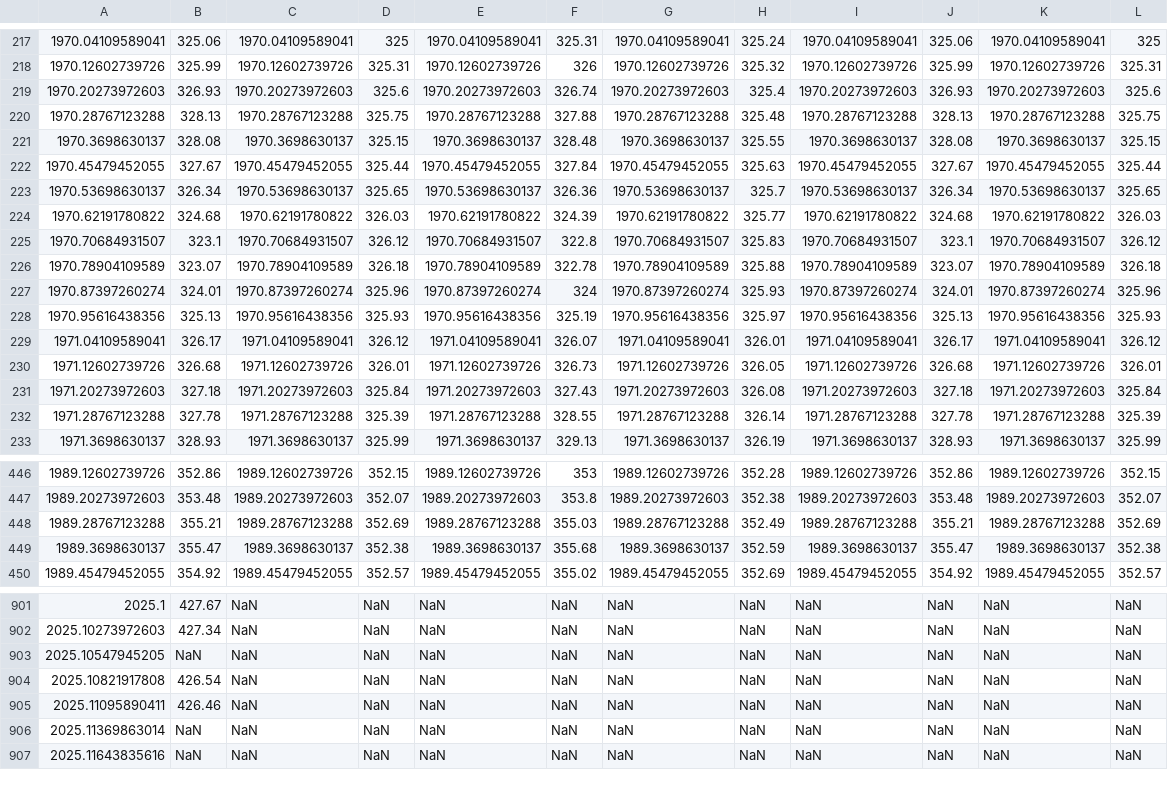
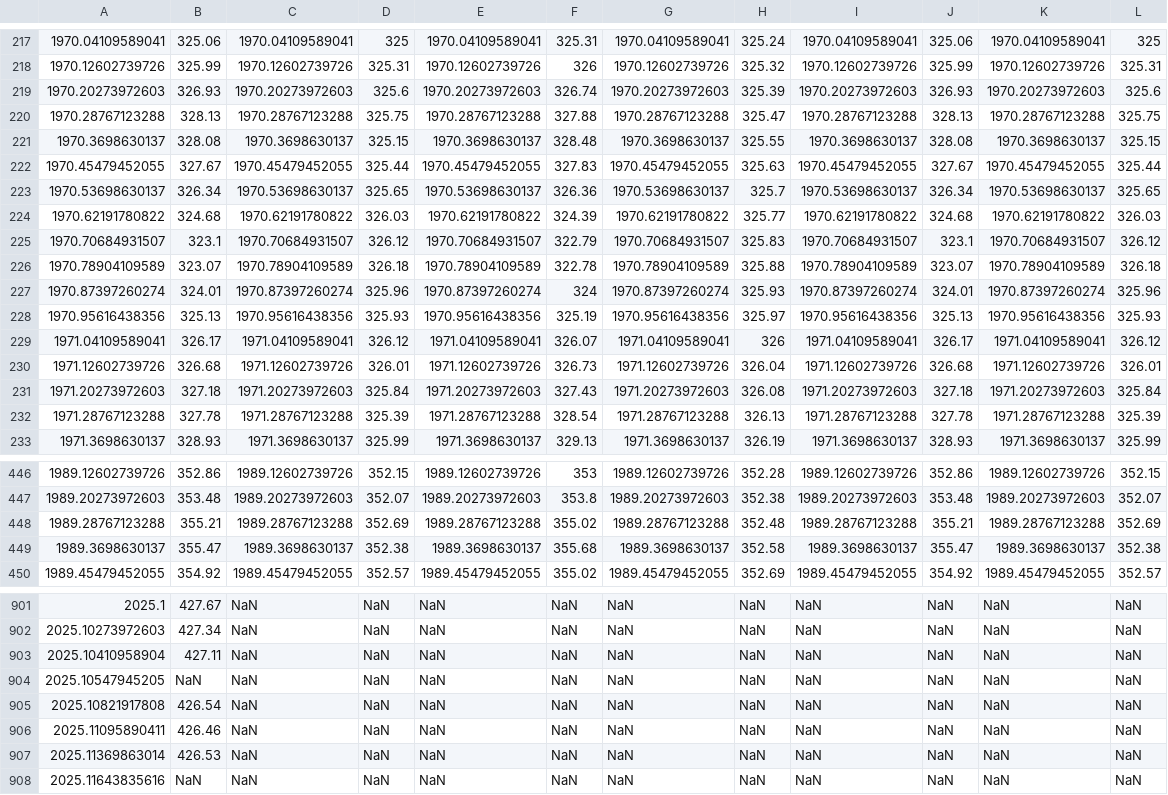
Before and after one commit to sio-co2o2/keelingcurve_notebooks, a CSV file: preliminary_data/mlo/mlo_full_record_now_span.csv, drawn as a sheet; only a part is shown, gaps mark what is left out; addresses are those after the commit; the diff covers the shown part only; the diff names each change by its address in the sheet, - before the commit and + after, or states it on an @@ line.

Commit message:
Update data on 2025-02-12T18:25:29Z

```diff
--- a/preliminary_data/mlo/mlo_full_record_now_span.csv
+++ b/preliminary_data/mlo/mlo_full_record_now_span.csv
-H219: 325.4
+H219: 325.39
-H220: 325.48
+H220: 325.47
-F222: 327.84
+F222: 327.83
-F225: 322.8
+F225: 322.79
-H229: 326.01
+H229: 326
-H230: 326.05
+H230: 326.04
-F232: 328.55
+F232: 328.54
-H232: 326.14
+H232: 326.13
-F448: 355.03
+F448: 355.02
-H448: 352.49
+H448: 352.48
-H449: 352.59
+H449: 352.58
+row 903: 2025.10410958904 | 427.11 | NaN | NaN | NaN | NaN | NaN | NaN | NaN | NaN | NaN | NaN
-B907: NaN
+B907: 426.53
```
Also changed, not shown: 92 edited cells elsewhere in this file, preliminary_data/mlo/mlo_one_month_span.csv, preliminary_data/mlo/mlo_one_year_span.csv, 2 other files.
